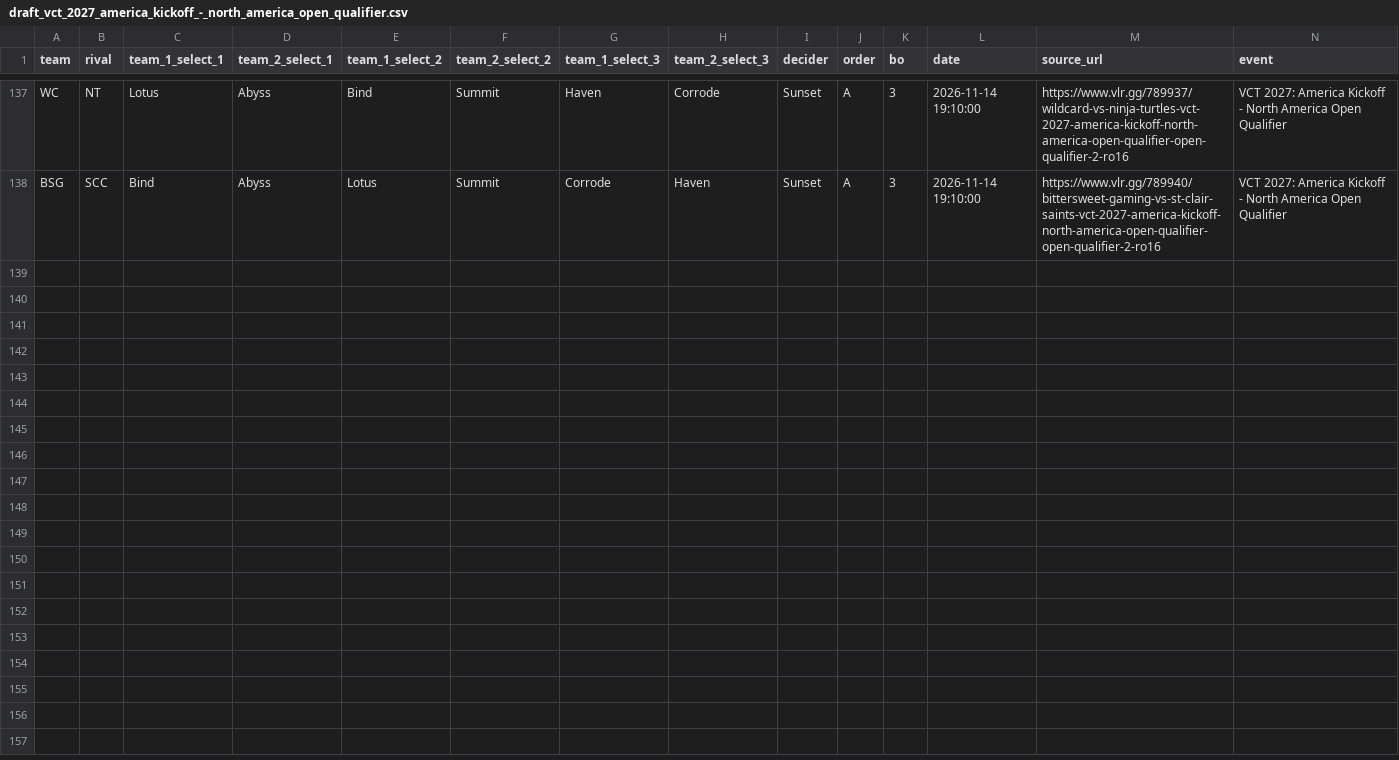
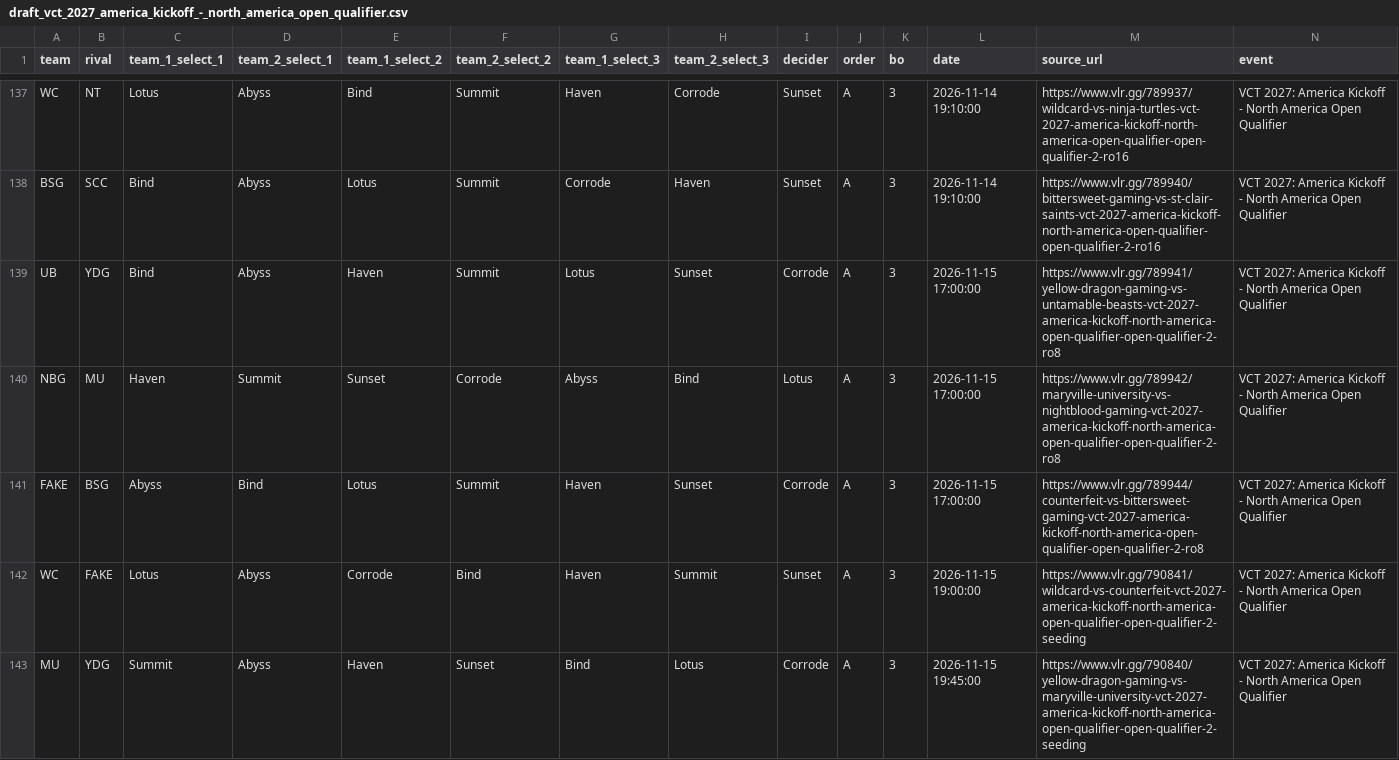
Before and after one commit to RkTcaster/vlr-scraper, a CSV file: csv/vct_2027_america_kickoff_-_north_america_open_qualifier/draft_vct_2027_america_kickoff_-_north_america_open_qualifier.csv, drawn as a sheet; only a part is shown, gaps mark what is left out; the diff names each change by its address in the sheet, - before the commit and + after, or states it on an @@ line.

```diff
--- a/csv/vct_2027_america_kickoff_-_north_america_open_qualifier/draft_vct_2027_america_kickoff_-_north_america_open_qualifier.csv
+++ b/csv/vct_2027_america_kickoff_-_north_america_open_qualifier/draft_vct_2027_america_kickoff_-_north_america_open_qualifier.csv
+row 139: UB | YDG | Bind | Abyss | Haven | Summit | Lotus | Sunset | Corrode | A | 3 | 2026-11-15 17:00:00 | https://www.vlr.gg/789941/yellow-dragon-gaming-vs-untamable-beasts-vct-2027-america-kickoff-north-america-open-qualifier-open-qualifier-2-ro8 | VCT 2027: America Kickoff - North America Open Qualifier
+row 140: NBG | MU | Haven | Summit | Sunset | Corrode | Abyss | Bind | Lotus | A | 3 | 2026-11-15 17:00:00 | https://www.vlr.gg/789942/maryville-university-vs-nightblood-gaming-vct-2027-america-kickoff-north-america-open-qualifier-open-qualifier-2-ro8 | VCT 2027: America Kickoff - North America Open Qualifier
+row 141: FAKE | BSG | Abyss | Bind | Lotus | Summit | Haven | Sunset | Corrode | A | 3 | 2026-11-15 17:00:00 | https://www.vlr.gg/789944/counterfeit-vs-bittersweet-gaming-vct-2027-america-kickoff-north-america-open-qualifier-open-qualifier-2-ro8 | VCT 2027: America Kickoff - North America Open Qualifier
+row 142: WC | FAKE | Lotus | Abyss | Corrode | Bind | Haven | Summit | Sunset | A | 3 | 2026-11-15 19:00:00 | https://www.vlr.gg/790841/wildcard-vs-counterfeit-vct-2027-america-kickoff-north-america-open-qualifier-open-qualifier-2-seeding | VCT 2027: America Kickoff - North America Open Qualifier
+row 143: MU | YDG | Summit | Abyss | Haven | Sunset | Bind | Lotus | Corrode | A | 3 | 2026-11-15 19:45:00 | https://www.vlr.gg/790840/yellow-dragon-gaming-vs-maryville-university-vct-2027-america-kickoff-north-america-open-qualifier-open-qualifier-2-seeding | VCT 2027: America Kickoff - North America Open Qualifier
```
Also changed, not shown: csv/scrape_log.csv, csv/upload_log.csv, 9 other files.
